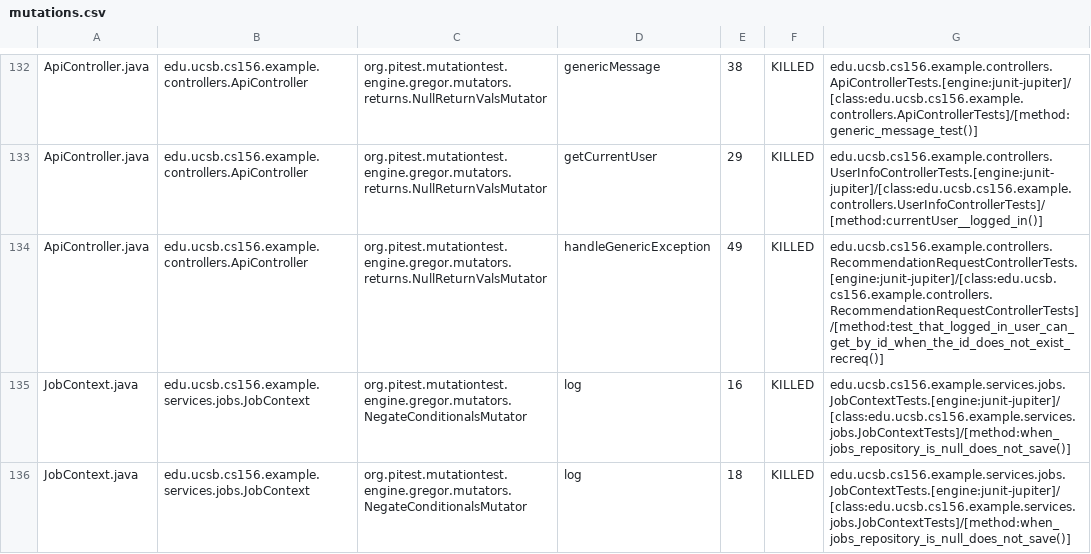
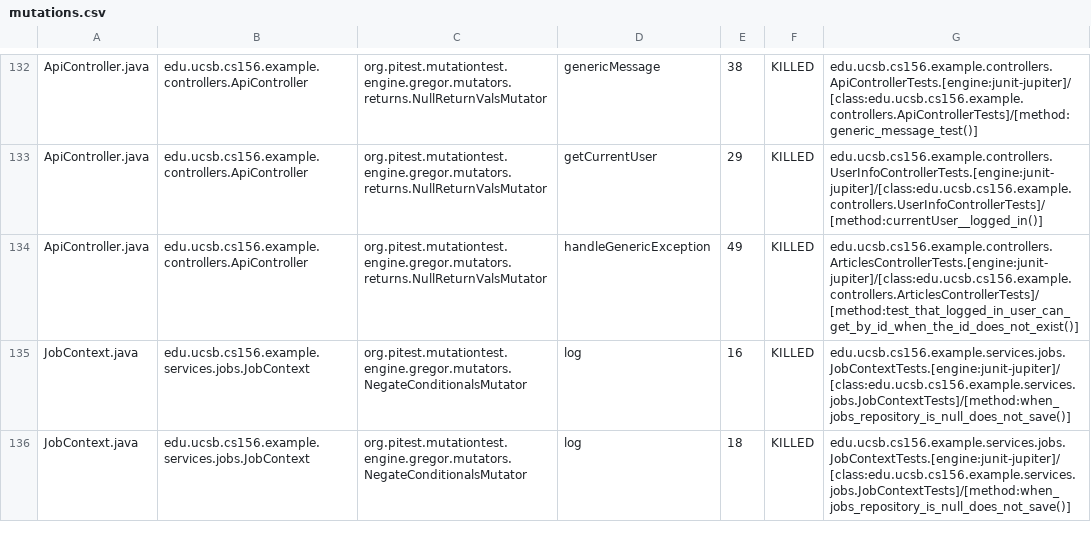
Before and after one commit to ucsb-cs156-s25/team01-s25-14, a CSV file: pitest/mutations.csv, drawn as a sheet; only a part is shown, gaps mark what is left out.

Commit message:
Deploying to gh-pages from @ ucsb-cs156-s25/team01-s25-14@82cbef76ecc5fddbabab12adbe694b2cb895c168 🚀

```diff
--- a/pitest/mutations.csv
+++ b/pitest/mutations.csv
@@ -133,3 +133,3 @@ ApiController.java,edu.ucsb.cs156.example.controllers.ApiController,org.pitest.m
 ApiController.java,edu.ucsb.cs156.example.controllers.ApiController,org.pitest.mutationtest.engine.gregor.mutators.returns.NullReturnValsMutator,getCurrentUser,29,KILLED,edu.ucsb.cs156.example.controllers.UserInfoControllerTests.[engine:junit-jupiter]/[class:edu.ucsb.cs156.example.controllers.UserInfoControllerTests]/[method:currentUser__logged_in()]
-ApiController.java,edu.ucsb.cs156.example.controllers.ApiController,org.pitest.mutationtest.engine.gregor.mutators.returns.NullReturnValsMutator,handleGenericException,49,KILLED,edu.ucsb.cs156.example.controllers.RecommendationRequestControllerTests.[engine:junit-jupiter]/[class:edu.ucsb.cs156.example.controllers.RecommendationRequestControllerTests]/[method:test_that_logged_in_user_can_get_by_id_when_the_id_does_not_exist_recreq()]
+ApiController.java,edu.ucsb.cs156.example.controllers.ApiController,org.pitest.mutationtest.engine.gregor.mutators.returns.NullReturnValsMutator,handleGenericException,49,KILLED,edu.ucsb.cs156.example.controllers.ArticlesControllerTests.[engine:junit-jupiter]/[class:edu.ucsb.cs156.example.controllers.ArticlesControllerTests]/[method:test_that_logged_in_user_can_get_by_id_when_the_id_does_not_exist()]
 JobContext.java,edu.ucsb.cs156.example.services.jobs.JobContext,org.pitest.mutationtest.engine.gregor.mutators.NegateConditionalsMutator,log,16,KILLED,edu.ucsb.cs156.example.services.jobs.JobContextTests.[engine:junit-jupiter]/[class:edu.ucsb.cs156.example.services.jobs.JobContextTests]/[method:when_jobs_repository_is_null_does_not_save()]
```
Also changed, not shown: 19 other files.
